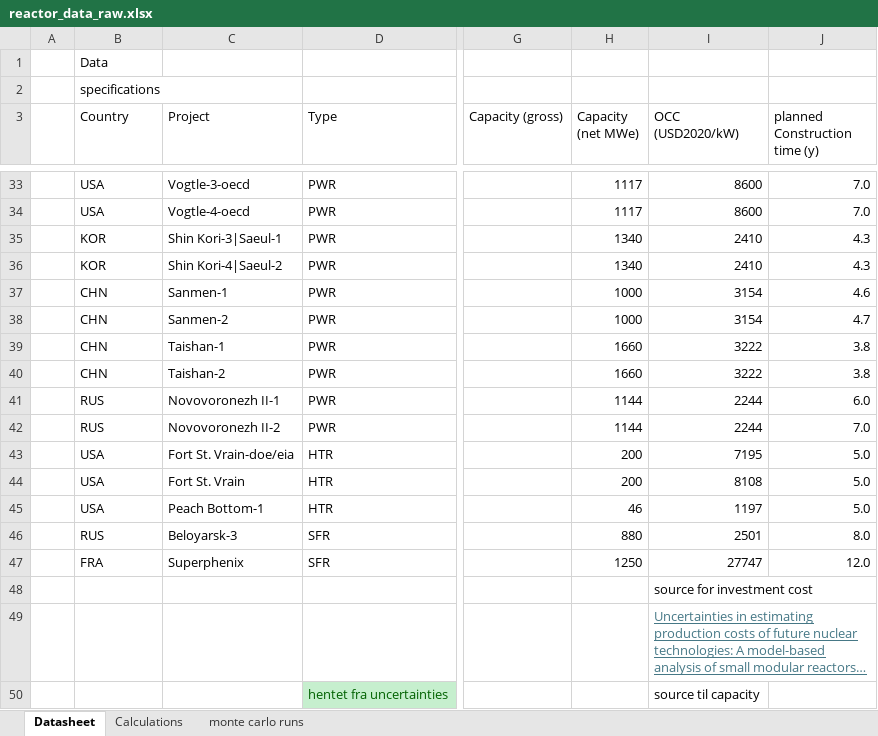
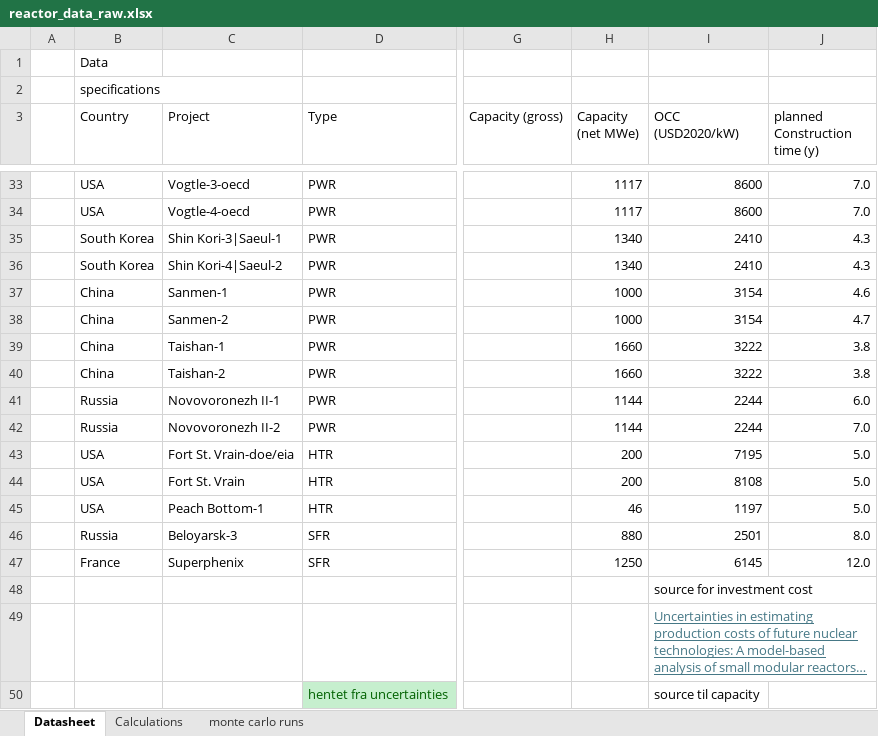
Before and after one commit to andersfossli/julialange-kode-til-masteroppgave, an Excel workbook: _input/reactor_data_raw.xlsx, sheet Datasheet, drawn as a sheet; only a part is shown, gaps mark what is left out; long unchanged cells end in …; values as stored, in another font and other column widths than the file's, no borders; charts and pictures and table styles not drawn; the diff covers the shown part only; the diff names each change by its address in the sheet, - before the commit and + after, or states it on an @@ line.

```diff
--- a/_input/reactor_data_raw.xlsx (sheet Datasheet)
+++ b/_input/reactor_data_raw.xlsx (sheet Datasheet)
-B35:B36 (Country): KOR
+B35:B36 (Country): South Korea
-B37:B40 (Country): CHN
+B37:B40 (Country): China
-B41:B42 (Country): RUS
+B41:B42 (Country): Russia
-B46 (Country): RUS
+B46 (Country): Russia
-B47 (Country): FRA
+B47 (Country): France
-I47 (OCC (USD2020/kW)): 27747
+I47 (OCC (USD2020/kW)): 6145
```
Also changed, not shown: 15 edited cells elsewhere in this sheet, sheet monte carlo runs.
